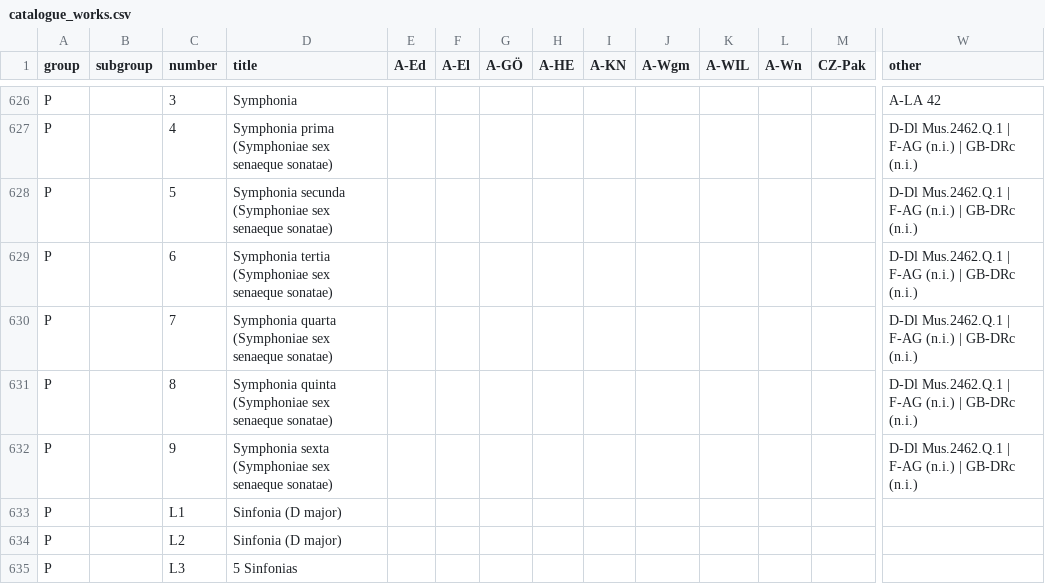
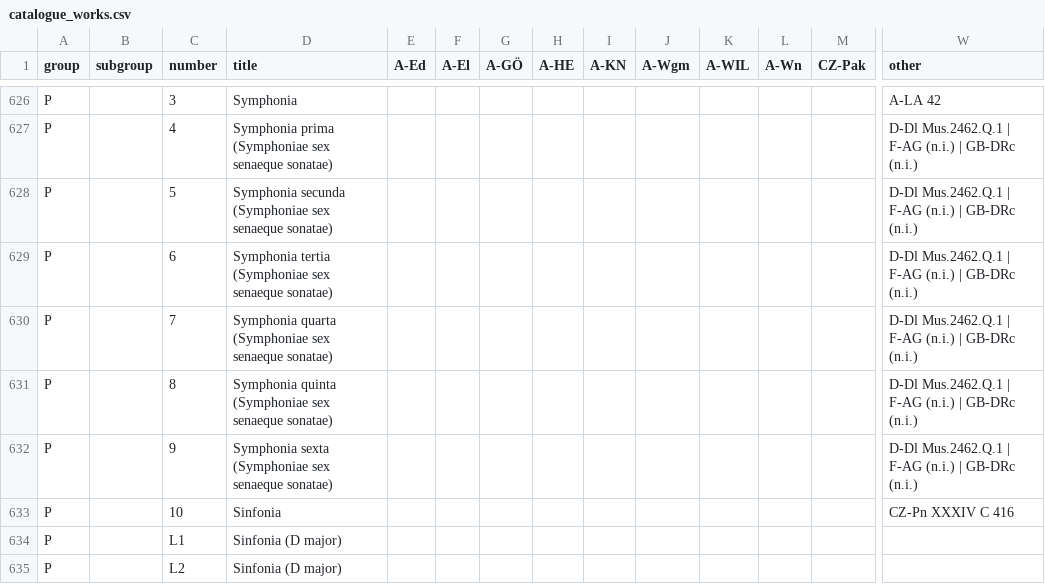
Before and after one commit to edition-esser-skala/werner-catalogue-of-works, a CSV file: data/catalogue_works.csv, drawn as a sheet; only a part is shown, gaps mark what is left out; the shorter side is filled out with more unchanged rows; rows hold the shown columns only; the diff names each change by its address in the sheet, - before the commit and + after, or states it on an @@ line.

```diff
--- a/data/catalogue_works.csv
+++ b/data/catalogue_works.csv
+row 633: P |  | 10 | Sinfonia |  |  |  |  |  |  |  |  |  | CZ-Pn XXXIV C 416
```
Also changed, not shown: data/works_missing_in_rism.csv, 3 other files.
